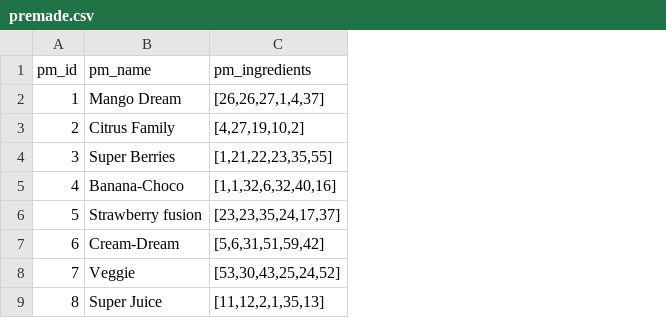
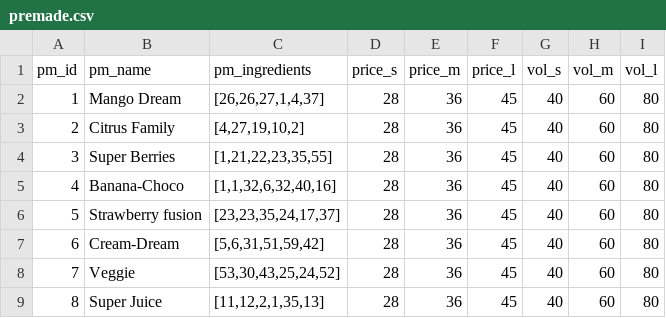
Before and after one commit to kejrun/KALASPINGLORNA, a CSV file: data/premade.csv, drawn as a sheet; the diff names each change by its address in the sheet, - before the commit and + after, or states it on an @@ line.

Commit message:
premade soon done

```diff
--- a/data/premade.csv
+++ b/data/premade.csv
+column D (price_s), rows 2-9: all 28
+column E (price_m), rows 2-9: all 36
+column F (price_l), rows 2-9: all 45
+column G (vol_s), rows 2-9: all 40
+column H (vol_m), rows 2-9: all 60
+column I (vol_l), rows 2-9: all 80
```
Also changed, not shown: 3 other files.
